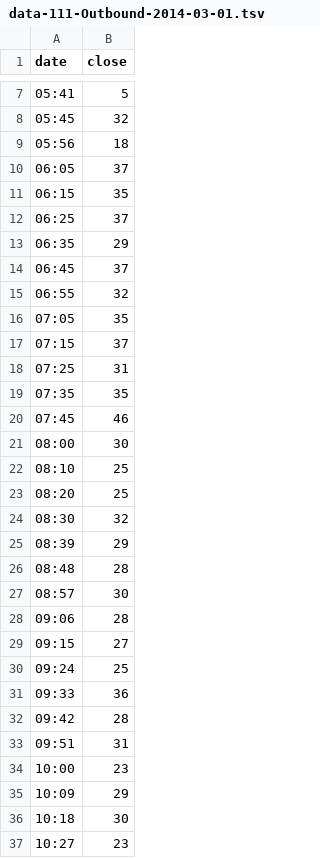
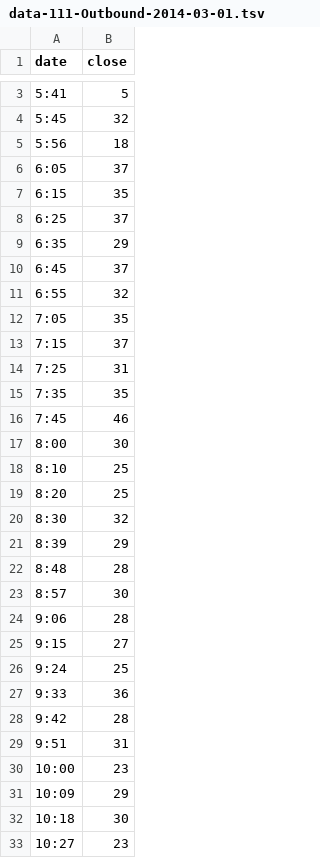
Before and after one commit to BU-EC500-SP15/mbta-busses, a TSV file: Visualizations/lineCharts/data-111-Outbound-2014-03-01.tsv, drawn as a sheet; only a part is shown, gaps mark what is left out; the diff covers the shown part only.

```diff
--- a/Visualizations/lineCharts/data-111-Outbound-2014-03-01.tsv
+++ b/Visualizations/lineCharts/data-111-Outbound-2014-03-01.tsv
@@ -7,28 +3,28 @@ date	close
-05:41	5
-05:45	32
-05:56	18
-06:05	37
-06:15	35
-06:25	37
-06:35	29
-06:45	37
-06:55	32
-07:05	35
-07:15	37
-07:25	31
-07:35	35
-07:45	46
-08:00	30
-08:10	25
-08:20	25
-08:30	32
-08:39	29
-08:48	28
-08:57	30
-09:06	28
-09:15	27
-09:24	25
-09:33	36
-09:42	28
-09:51	31
+5:41	5
+5:45	32
+5:56	18
+6:05	37
+6:15	35
+6:25	37
+6:35	29
+6:45	37
+6:55	32
+7:05	35
+7:15	37
+7:25	31
+7:35	35
+7:45	46
+8:00	30
+8:10	25
+8:20	25
+8:30	32
+8:39	29
+8:48	28
+8:57	30
+9:06	28
+9:15	27
+9:24	25
+9:33	36
+9:42	28
+9:51	31
 10:00	23
```
Also changed, not shown: 7 removed rows and 1 edited cell elsewhere in this file, Visualizations/lineCharts/data-28-Inbound-2014-03-01.tsv, Visualizations/lineCharts/data-28-Outbound-2014-03-01.tsv, 19 other files.
